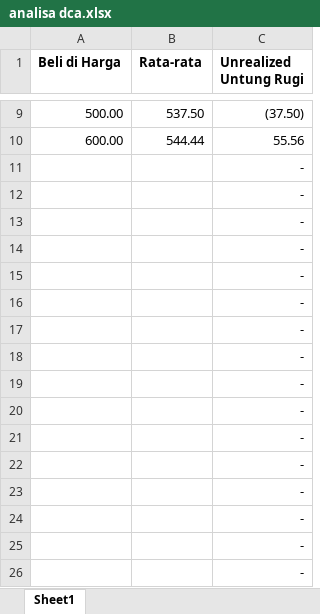
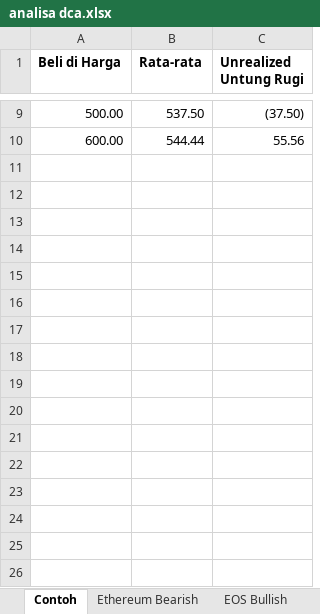
Before and after one commit to mzaini30/laptop, an Excel workbook: personal project/analisa dca/analisa dca.xlsx, sheet Contoh, drawn as a sheet; only a part is shown, gaps mark what is left out; values as stored, in another font and other column widths than the file's, no borders; charts and pictures not drawn; the diff names each change by its address in the sheet, - before the commit and + after, or states it on an @@ line.

```diff
--- a/personal project/analisa dca/analisa dca.xlsx (sheet Contoh)
+++ b/personal project/analisa dca/analisa dca.xlsx (sheet Contoh)
-sheet tab: Sheet1
+sheet tab: Contoh
+sheet tab: Ethereum Bearish
+sheet tab: EOS Bullish
-row 11:  |  | -
-row 12:  |  | -
-row 13:  |  | -
-row 14:  |  | -
-row 15:  |  | -
-row 16:  |  | -
-row 17:  |  | -
-row 18:  |  | -
-row 19:  |  | -
-row 20:  |  | -
-row 21:  |  | -
-row 22:  |  | -
-row 23:  |  | -
-row 24:  |  | -
-row 25:  |  | -
-row 26:  |  | -
```
Also changed, not shown: charts or pictures.
